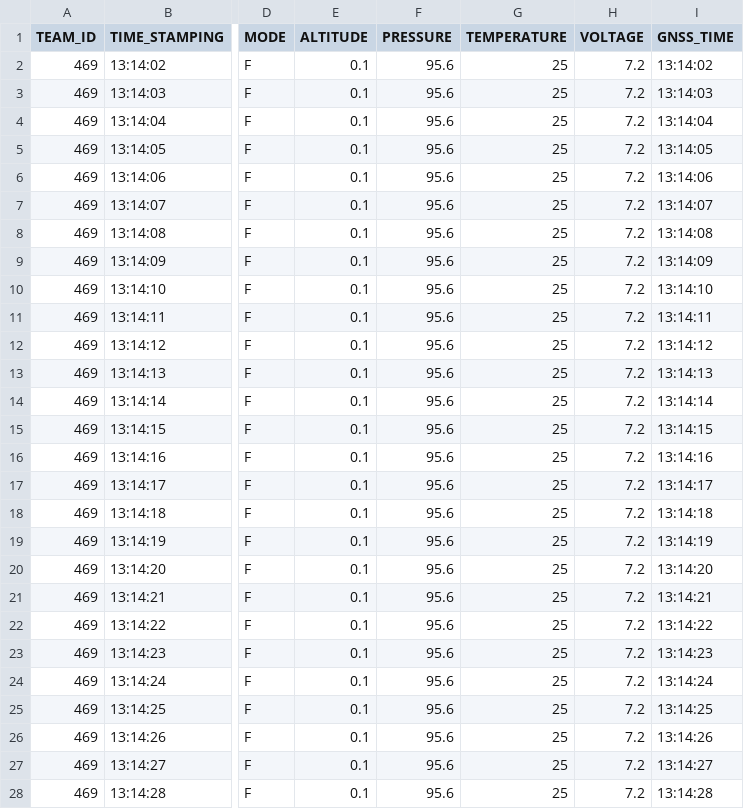
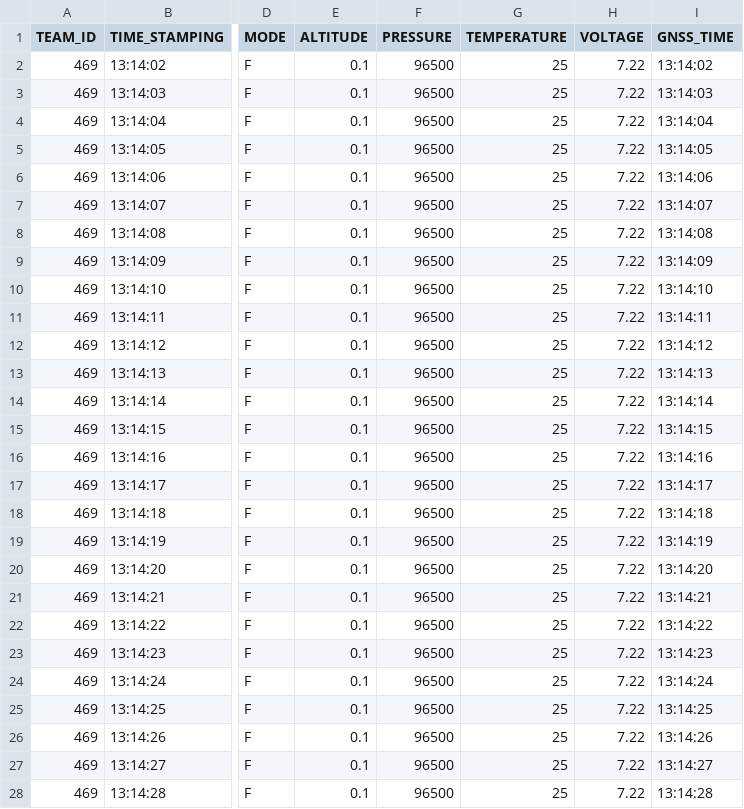
Before and after one commit to HarshikaSharma-04/Inspace_GCS_Software, a CSV file: test_csv.csv, drawn as a sheet; only a part is shown, gaps mark what is left out; the diff covers the shown part only; the diff names each change by its address in the sheet, - before the commit and + after, or states it on an @@ line.

Commit message:
FIX: Updated telemetry

```diff
--- a/test_csv.csv
+++ b/test_csv.csv
-F2:F28 (PRESSURE): 95.6
+F2:F28 (PRESSURE): 96500
-H2:H28 (VOLTAGE): 7.2
+H2:H28 (VOLTAGE): 7.22
```
Also changed, not shown: 36 edited cells elsewhere in this file.
